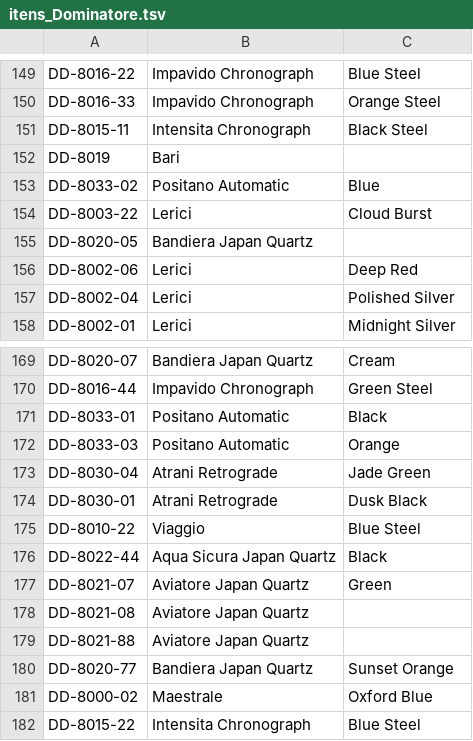
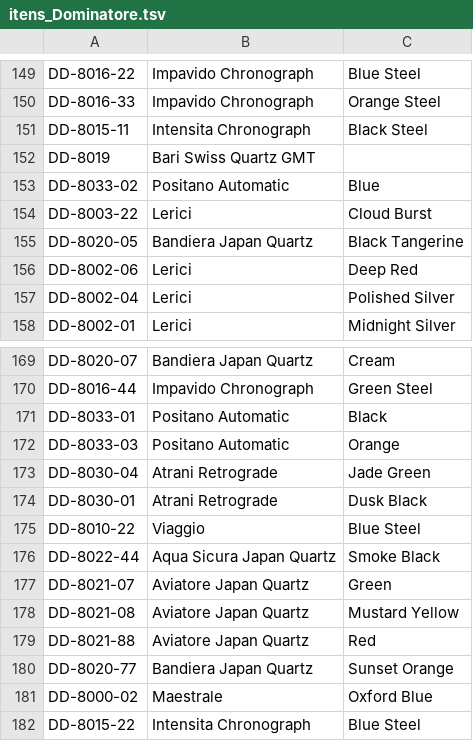
Before and after one commit to lfatessari/Religioteca, a TSV file: historico/itens_Dominatore.tsv, drawn as a sheet; only a part is shown, gaps mark what is left out; the diff covers the shown part only.

```diff
--- a/historico/itens_Dominatore.tsv
+++ b/historico/itens_Dominatore.tsv
@@ -151,6 +151,6 @@ DD-8016-33|Impavido Chronograph|Orange Steel
 DD-8015-11|Intensita Chronograph|Black Steel
-DD-8019|Bari|
+DD-8019|Bari Swiss Quartz GMT|
 DD-8033-02|Positano Automatic|Blue
 DD-8003-22|Lerici|Cloud Burst
-DD-8020-05|Bandiera Japan Quartz|
+DD-8020-05|Bandiera Japan Quartz|Black Tangerine
 DD-8002-06|Lerici|Deep Red
@@ -175,6 +175,6 @@ DD-8030-01|Atrani Retrograde|Dusk Black
 DD-8010-22|Viaggio|Blue Steel
-DD-8022-44|Aqua Sicura Japan Quartz|Black
+DD-8022-44|Aqua Sicura Japan Quartz|Smoke Black
 DD-8021-07|Aviatore Japan Quartz|Green
-DD-8021-08|Aviatore Japan Quartz|
-DD-8021-88|Aviatore Japan Quartz|
+DD-8021-08|Aviatore Japan Quartz|Mustard Yellow
+DD-8021-88|Aviatore Japan Quartz|Red
 DD-8020-77|Bandiera Japan Quartz|Sunset Orange
```
Also changed, not shown: 22 added rows and 1 edited cell elsewhere in this file, historico/imgs_Dominatore.tsv, 3 other files.
